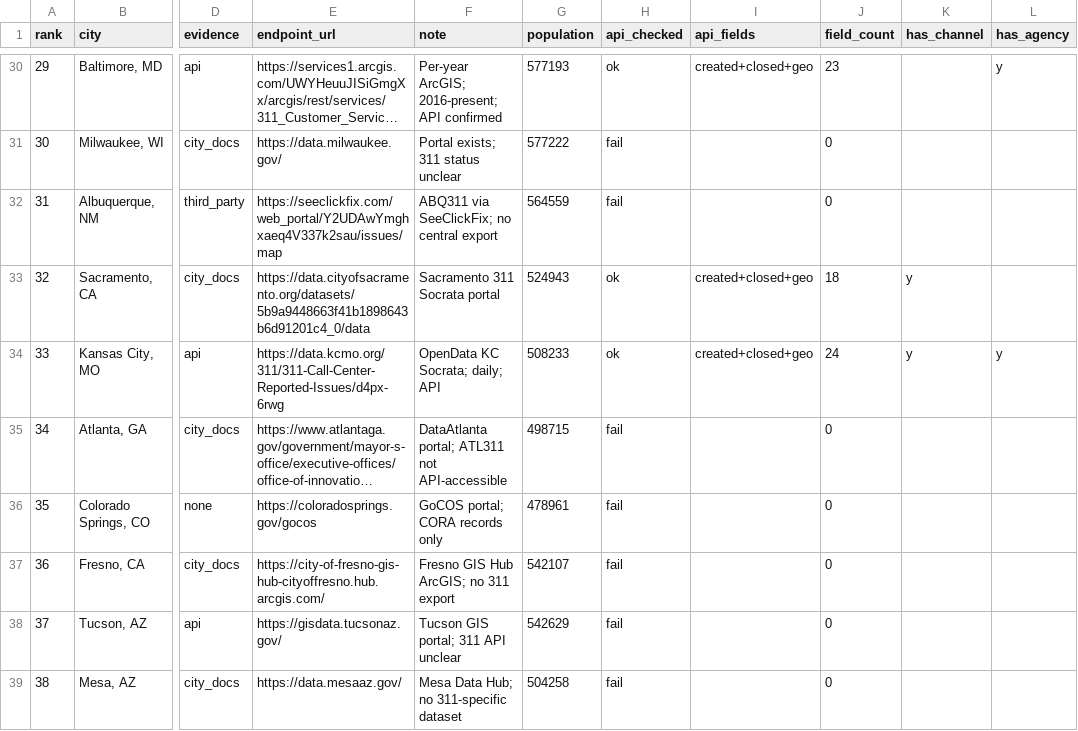
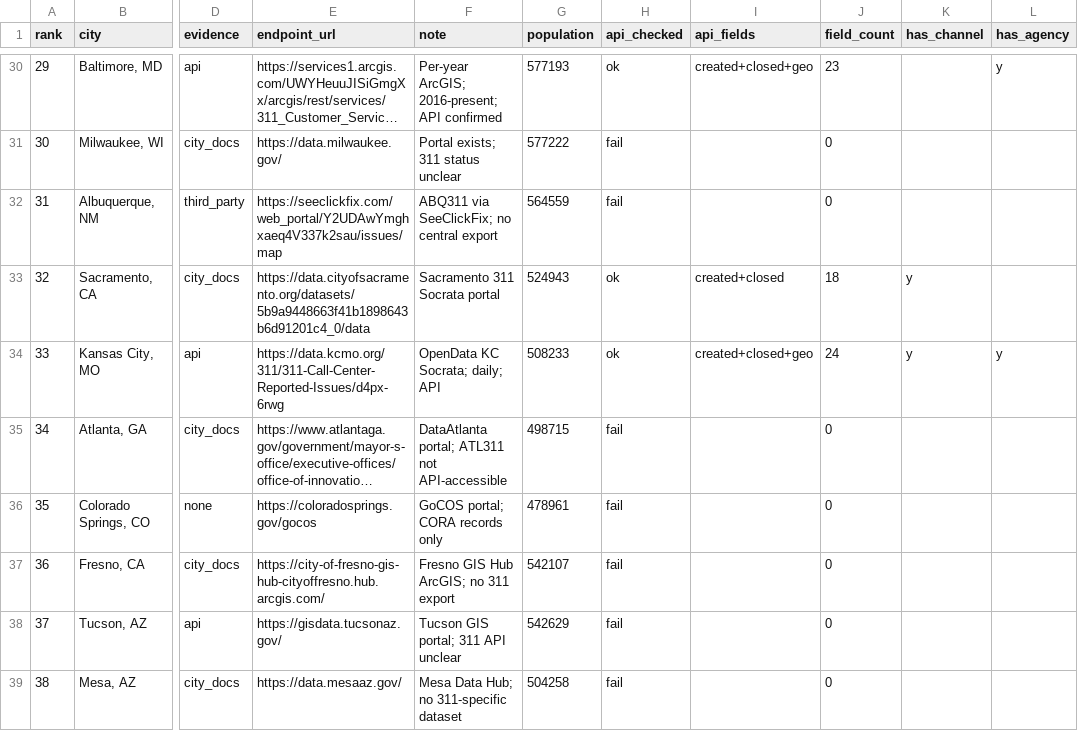
Before and after one commit to sadacca/balt311-service-equity, a CSV file: data/processed/peer_city_coverage_census.csv, drawn as a sheet; only a part is shown, gaps mark what is left out; long unchanged cells end in …; the diff names each change by its address in the sheet, - before the commit and + after, or states it on an @@ line.

```diff
--- a/data/processed/peer_city_coverage_census.csv
+++ b/data/processed/peer_city_coverage_census.csv
-I33 (api_fields): created+closed+geo
+I33 (api_fields): created+closed
```
